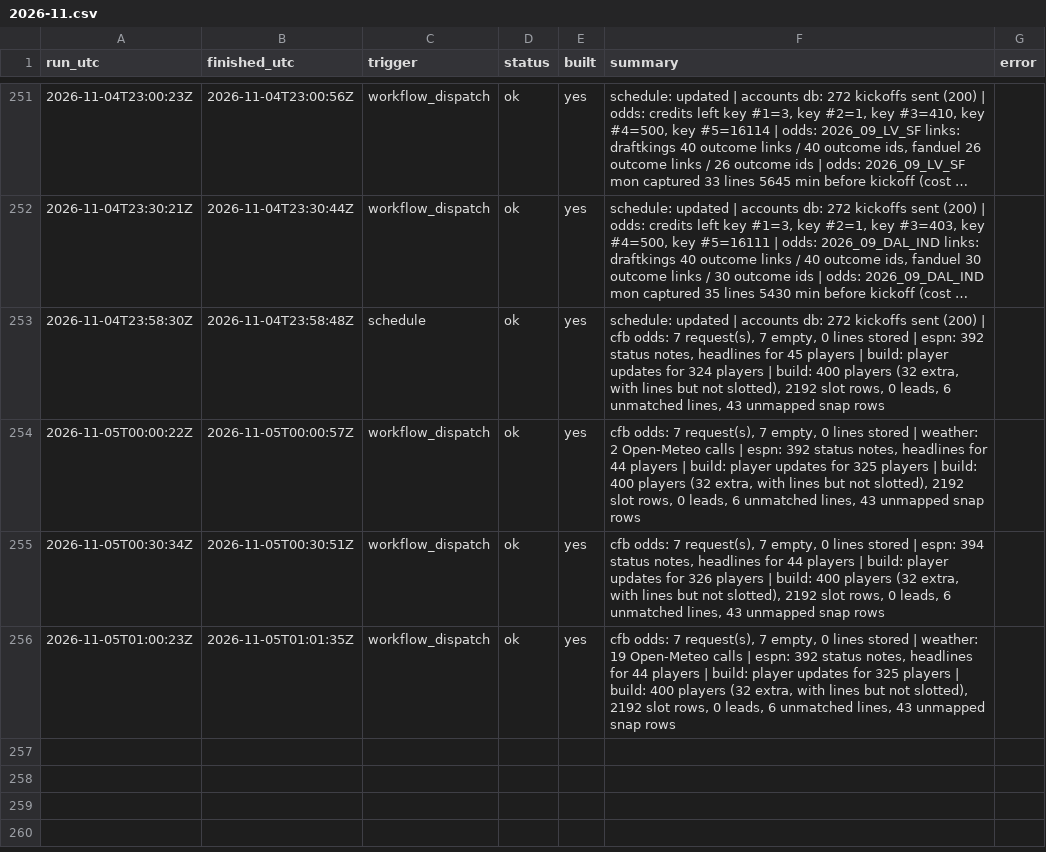
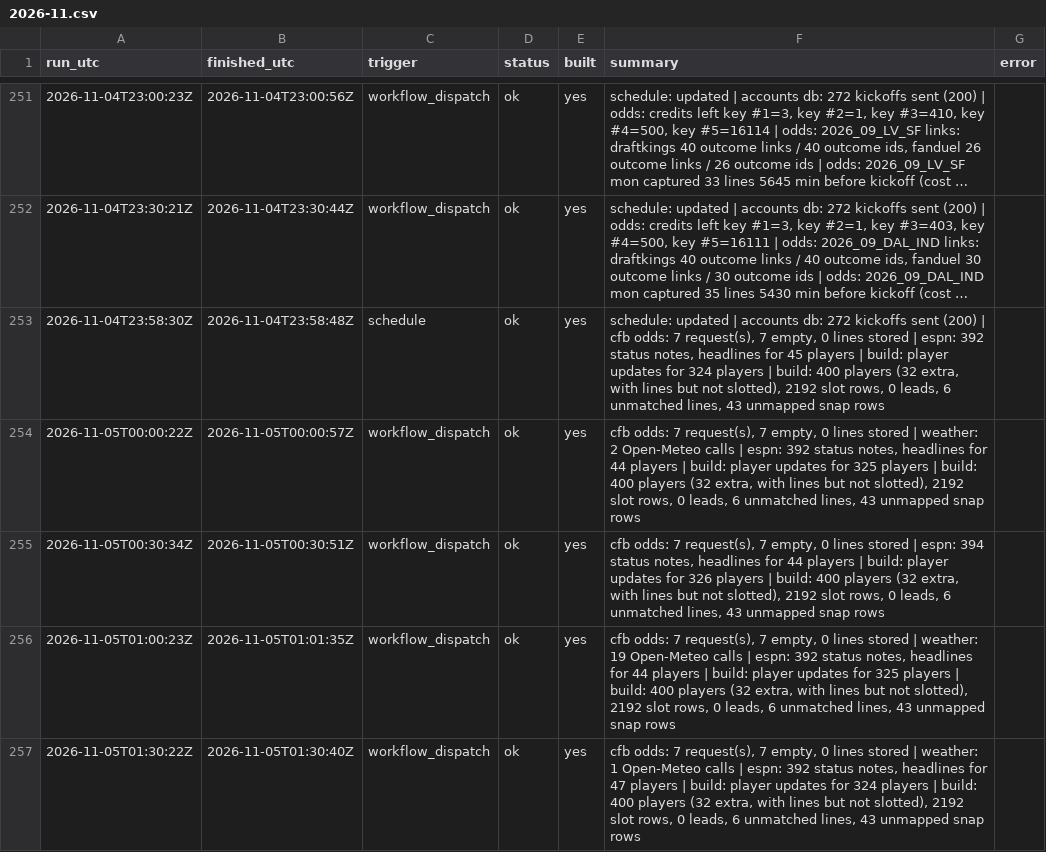
Before and after one commit to mvpeterson0-netizen/NFL-Odds-Tracker, a CSV file: data/runs/2026-11.csv, drawn as a sheet; only a part is shown, gaps mark what is left out; long unchanged cells end in …; the diff names each change by its address in the sheet, - before the commit and + after, or states it on an @@ line.

```diff
--- a/data/runs/2026-11.csv
+++ b/data/runs/2026-11.csv
+row 257: 2026-11-05T01:30:22Z | 2026-11-05T01:30:40Z | workflow_dispatch | ok | yes | cfb odds: 7 request(s), 7 empty, 0 lines stored | weather: 1 Open-Meteo calls | espn: 392 status notes, headlines for 47 players | build: player updates for 324 players | build: 400 players (32 extra, with lines but not slotted), 2192 slot rows, 0 leads, 6 unmatched lines, 43 unmapped snap rows
```
Also changed, not shown: data/slots.csv, data/weather.csv, 5 other files.
